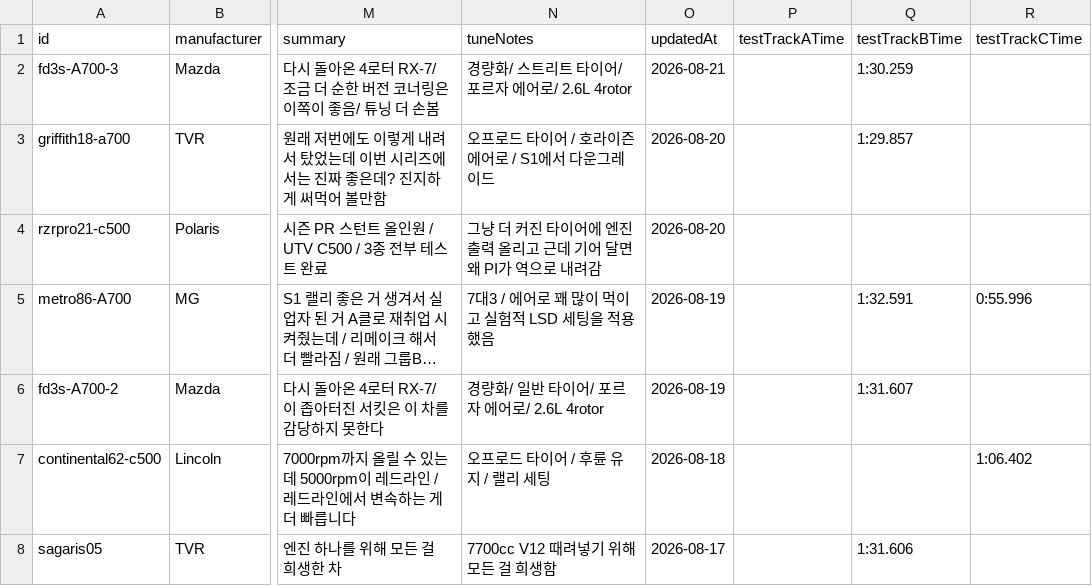
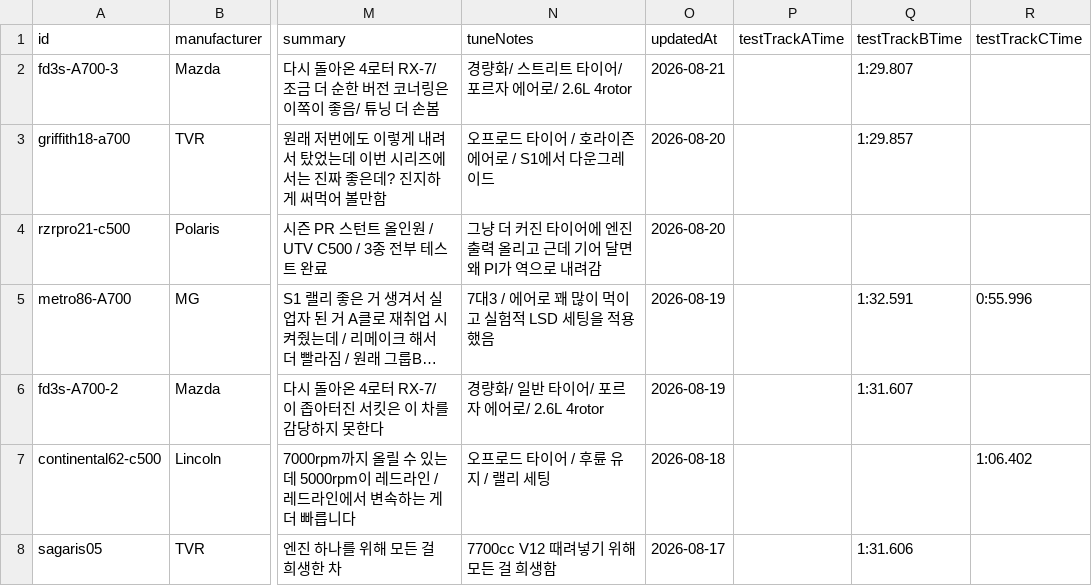
Before and after one commit to Lepe1210/forza6-tuning-archive-lepe, a CSV file: data/cars.csv, drawn as a sheet; only a part is shown, gaps mark what is left out; long unchanged cells end in …; the diff names each change by its address in the sheet, - before the commit and + after, or states it on an @@ line.

```diff
--- a/data/cars.csv
+++ b/data/cars.csv
-Q2 (testTrackBTime): 1:30.259
+Q2 (testTrackBTime): 1:29.807
```
Also changed, not shown: 2 other files.
